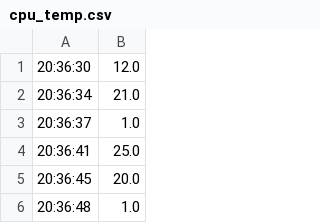
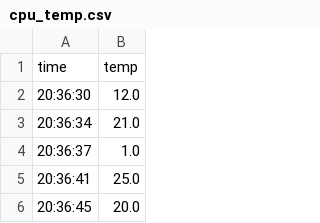
Before and after one commit to ChobbyRace/AirplainHeater, a CSV file: PythonScripts/cpu_temp.csv, drawn as a sheet; only a part is shown; the shorter side is filled out with more unchanged rows; the diff names each change by its address in the sheet, - before the commit and + after, or states it on an @@ line.

```diff
--- a/PythonScripts/cpu_temp.csv
+++ b/PythonScripts/cpu_temp.csv
+row 1: time | temp
```
Also changed, not shown: 3 other files.
